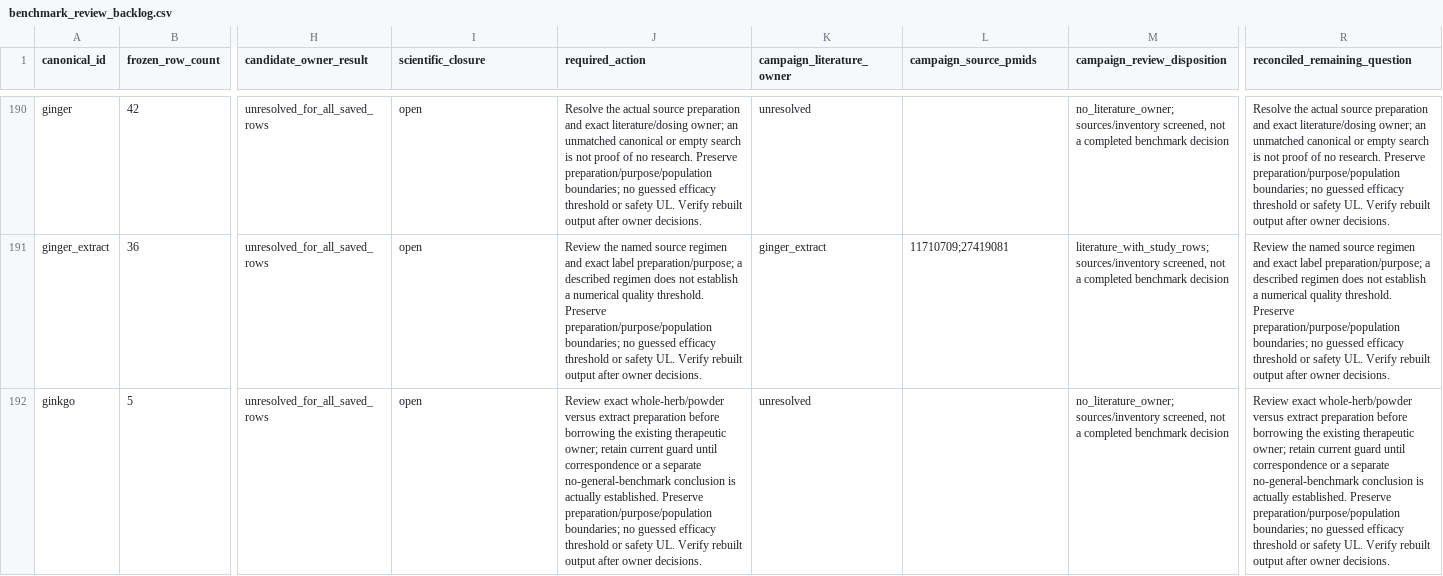
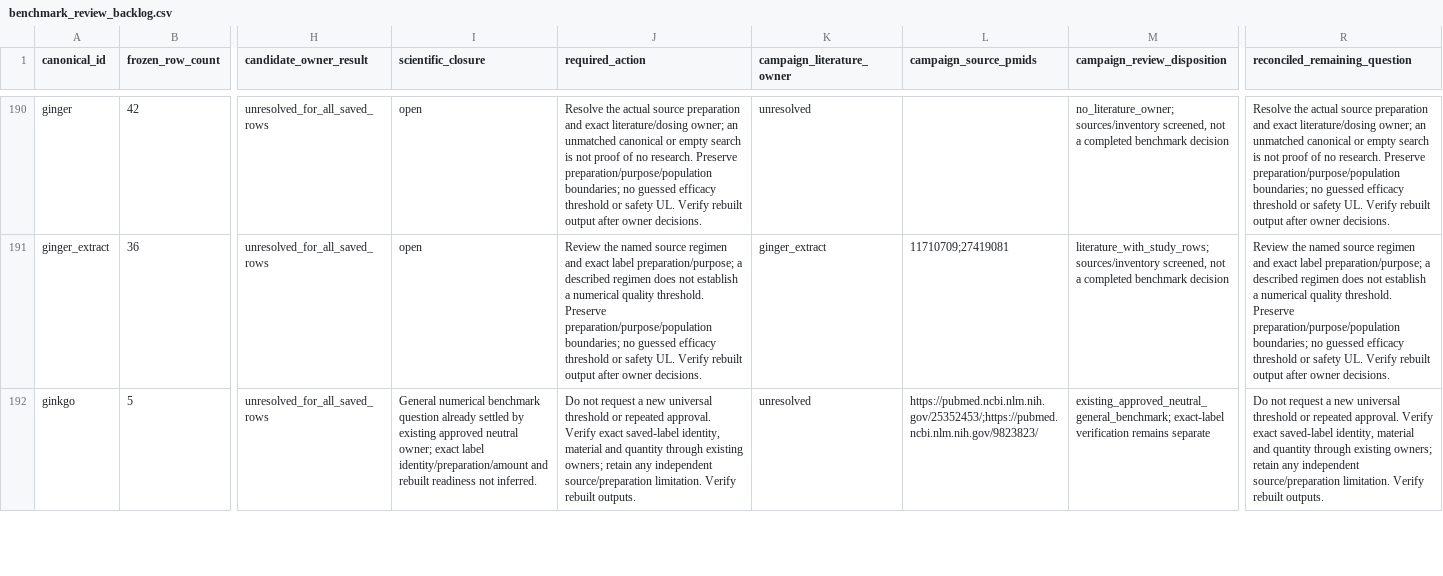
Before and after one commit to seancheick/PharmaGuide_Pipeline, a CSV file: scripts/audits/literature_records_review_20261020/benchmark_review_backlog.csv, drawn as a sheet; only a part is shown, gaps mark what is left out; the diff covers the shown part only; the diff names each change by its address in the sheet, - before the commit and + after, or states it on an @@ line.

Commit message:
Complete reviewed negative assessments and reconcile returned source decisions

```diff
--- a/scripts/audits/literature_records_review_20261020/benchmark_review_backlog.csv
+++ b/scripts/audits/literature_records_review_20261020/benchmark_review_backlog.csv
-I192 (scientific_closure): open
+I192 (scientific_closure): General numerical benchmark question already settled by existing approved neutral owner; exact label identity/preparation/amount and rebuilt readiness not inferred.
-J192 (required_action): Review exact whole-herb/powder versus extract preparation before borrowing the existing therapeutic owner; retain current guard until correspondence or a separate no-general-benchmark conclusion is actually established. Preserve preparation/purpose/population boundaries; no guessed efficacy threshold or safety UL. Verify rebuilt output after owner decisions.
+J192 (required_action): Do not request a new universal threshold or repeated approval. Verify exact saved-label identity, material and quantity through existing owners; retain any independent source/preparation limitation. Verify rebuilt outputs.
-L192 (campaign_source_pmids): (empty)
+L192 (campaign_source_pmids): https://pubmed.ncbi.nlm.nih.gov/25352453/;https://pubmed.ncbi.nlm.nih.gov/9823823/
-M192 (campaign_review_disposition): no_literature_owner; sources/inventory screened, not a completed benchmark decision
+M192 (campaign_review_disposition): existing_approved_neutral_general_benchmark; exact-label verification remains separate
-R192 (reconciled_remaining_question): Review exact whole-herb/powder versus extract preparation before borrowing the existing therapeutic owner; retain current guard until correspondence or a separate no-general-benchmark conclusion is actually established. Preserve preparation/purpose/population boundaries; no guessed efficacy threshold or safety UL. Verify rebuilt output after owner decisions.
+R192 (reconciled_remaining_question): Do not request a new universal threshold or repeated approval. Verify exact saved-label identity, material and quantity through existing owners; retain any independent source/preparation limitation. Verify rebuilt outputs.
```
Also changed, not shown: 55 edited cells elsewhere in this file, 14 other files.
